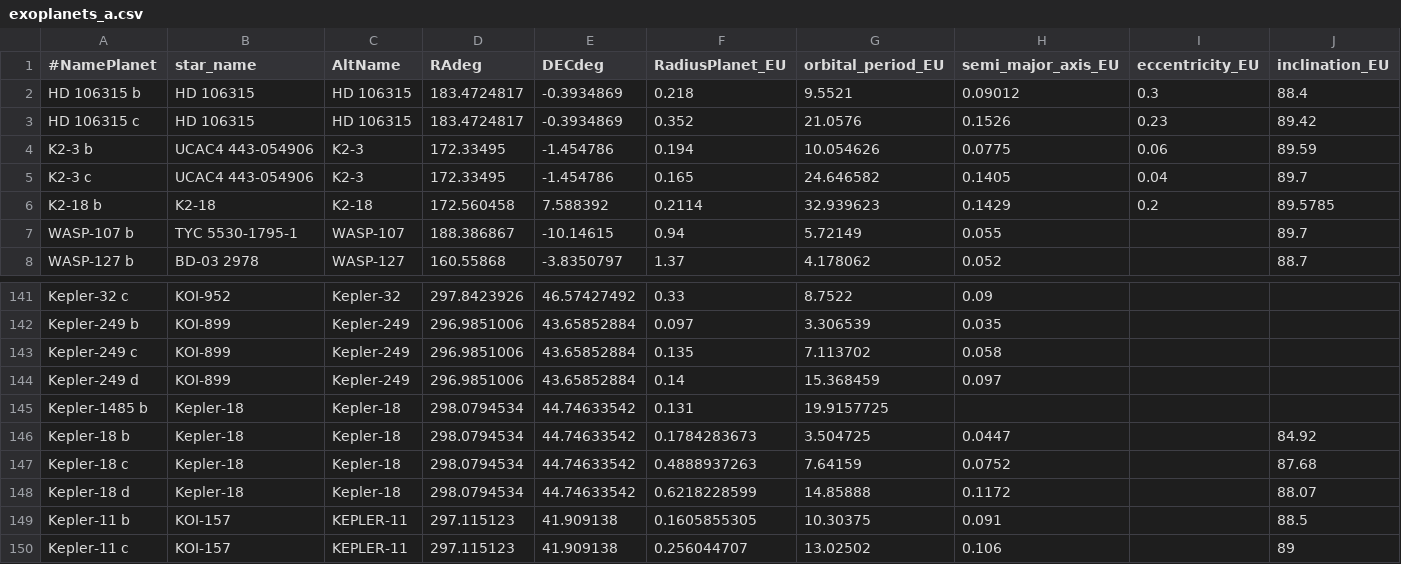
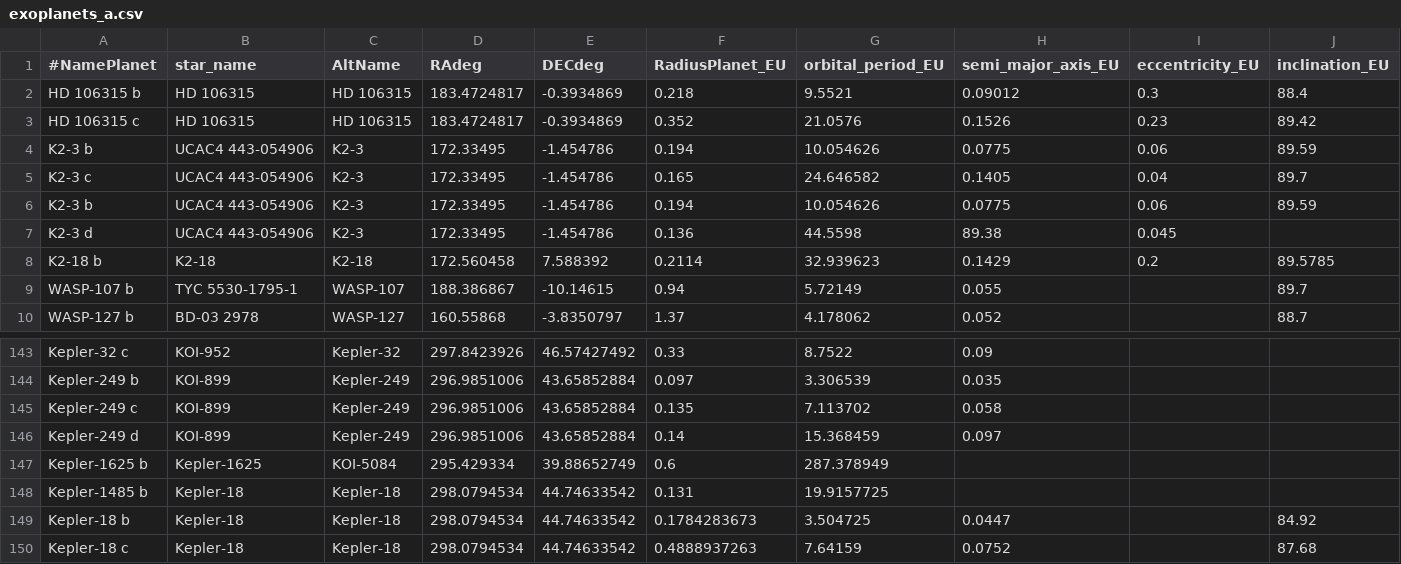
Before and after one commit to jeroenbouwman/CASCADe, a CSV file: data/exoplanet_data/EXOPLANETS_A/exoplanets_a.csv, drawn as a sheet; only a part is shown, gaps mark what is left out; the shorter side is filled out with more unchanged rows; rows hold the shown columns only; the diff names each change by its address in the sheet, - before the commit and + after, or states it on an @@ line.

```diff
--- a/data/exoplanet_data/EXOPLANETS_A/exoplanets_a.csv
+++ b/data/exoplanet_data/EXOPLANETS_A/exoplanets_a.csv
+row 6: K2-3 b | UCAC4 443-054906 | K2-3 | 172.33495 | -1.454786 | 0.194 | 10.054626 | 0.0775 | 0.06 | 89.59
+row 7: K2-3 d | UCAC4 443-054906 | K2-3 | 172.33495 | -1.454786 | 0.136 | 44.5598 | 89.38 | 0.045
+row 147: Kepler-1625 b | Kepler-1625 | KOI-5084 | 295.429334 | 39.88652749 | 0.6 | 287.378949
```
Also changed, not shown: data/exoplanet_data/tepcat/allplanets.csv, data/exoplanet_data/tepcat/observables.csv, 7 other files.
